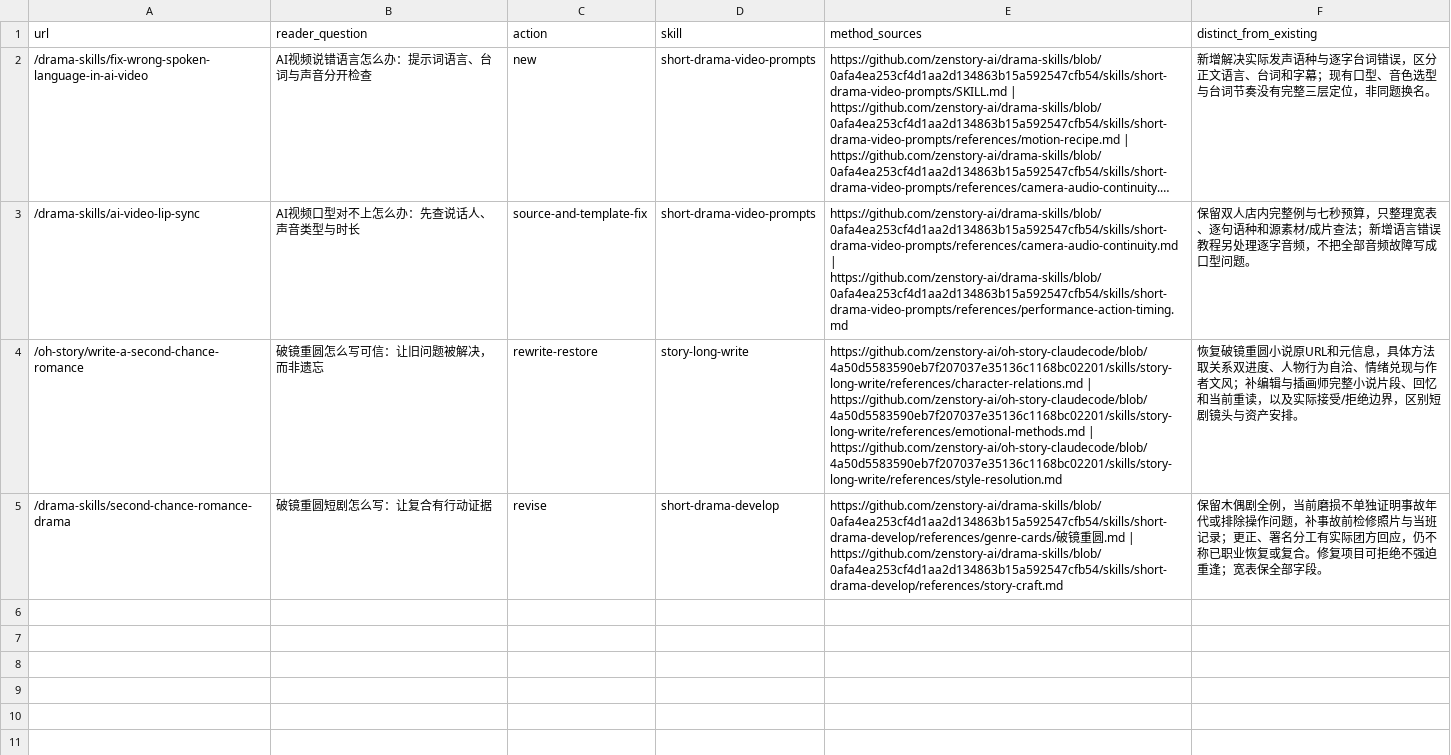
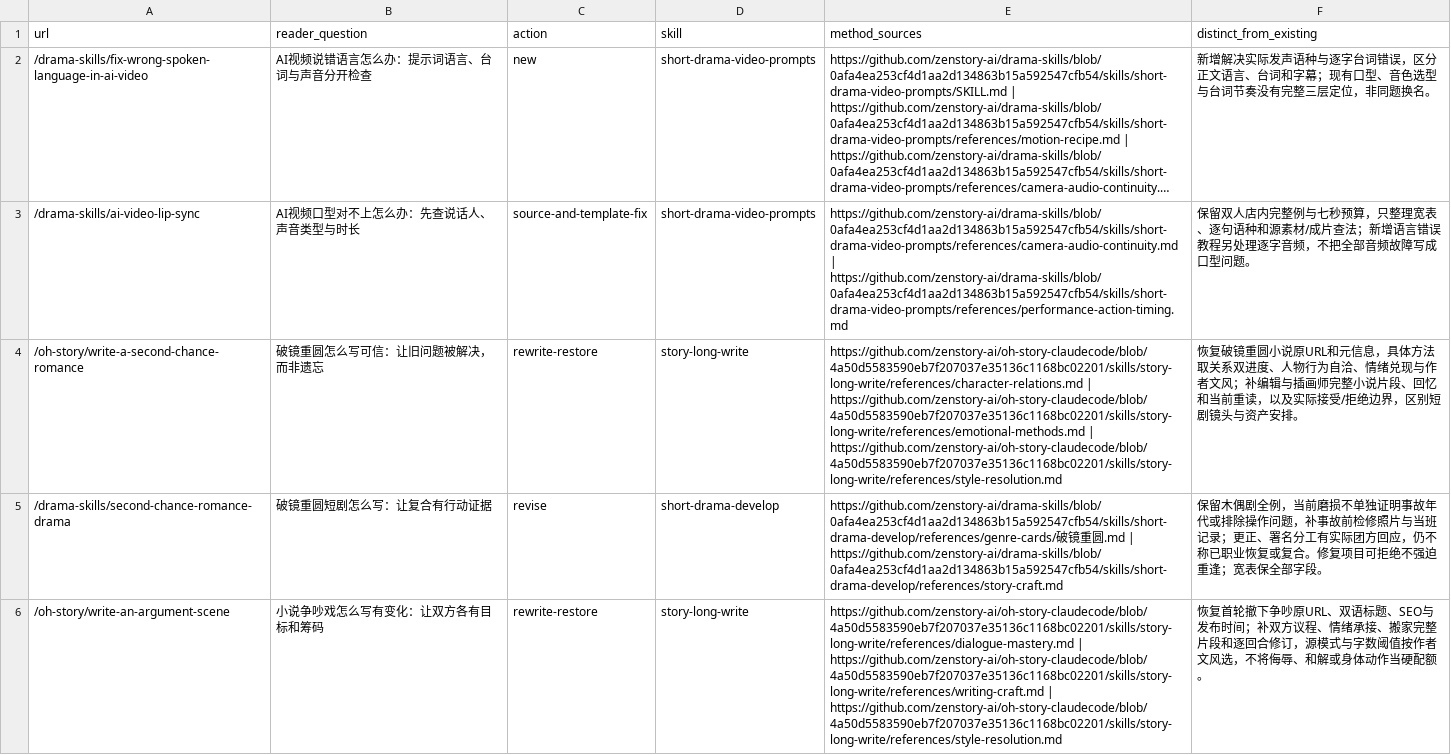
Before and after one commit to zenstory-ai/zenstory, a CSV file: docs/content/2026-09-30-quality-batch-15.csv, drawn as a sheet; only a part is shown; long unchanged cells end in …; the diff covers the shown part only; the diff names each change by its address in the sheet, - before the commit and + after, or states it on an @@ line.

Commit message:
content: review arguments and relationship progression locally

```diff
--- a/docs/content/2026-09-30-quality-batch-15.csv
+++ b/docs/content/2026-09-30-quality-batch-15.csv
+row 6: /oh-story/write-an-argument-scene | 小说争吵戏怎么写有变化：让双方各有目标和筹码 | rewrite-restore | story-long-write | https://github.com/zenstory-ai/oh-story-claudecode/blob/4a50d5583590eb7f207037e35136c1168bc02201/skills/story-long-write/references/dialogue-mastery.md | https://github.com/zenstory-ai/oh-story-claudecode/blob/4a50d5583590eb7f207037e35136c1168bc02201/skills/story-long-write/references/writing-craft.md | https://github.com/zenstory-ai/oh-story-claudecode/blob/4a50d5583590eb7f207037e35136c1168bc02201/skills/story-long-write/references/style-resolution.md | 恢复首轮撤下争吵原URL、双语标题、SEO与发布时间；补双方议程、情绪承接、搬家完整片段和逐回合修订，源模式与字数阈值按作者文风选，不将侮辱、和解或身体动作当硬配额。
```
Also changed, not shown: 3 added rows elsewhere in this file, 4 other files.
